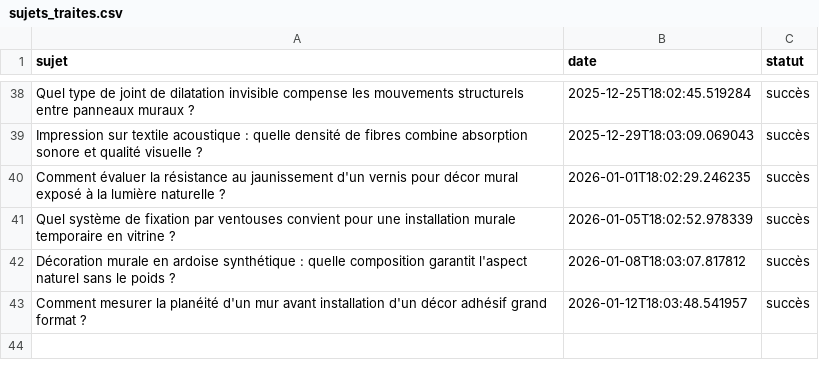
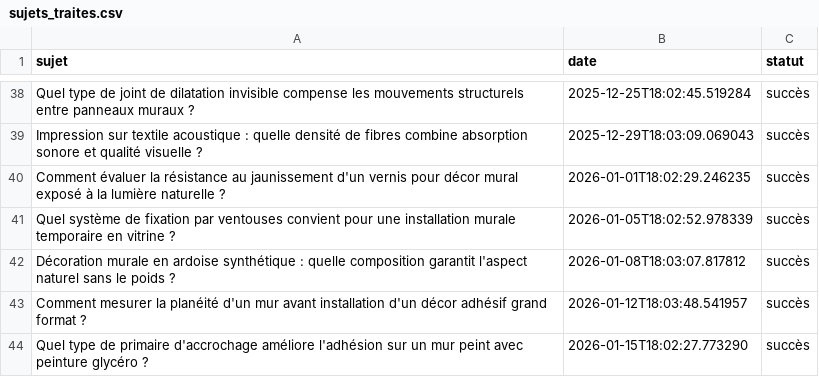
Before and after one commit to Metalosmose21/Agence-2, a CSV file: sujets_traites.csv, drawn as a sheet; only a part is shown, gaps mark what is left out.

```diff
--- a/sujets_traites.csv
+++ b/sujets_traites.csv
@@ -43 +43,2 @@ Décoration murale en ardoise synthétique : quelle composition garantit l'aspec
 Comment mesurer la planéité d'un mur avant installation d'un décor adhésif grand format ?,2026-01-12T18:03:48.541957,succès
+Quel type de primaire d'accrochage améliore l'adhésion sur un mur peint avec peinture glycéro ?,2026-01-15T18:02:27.773290,succès
```
Also changed, not shown: sujets.csv.
